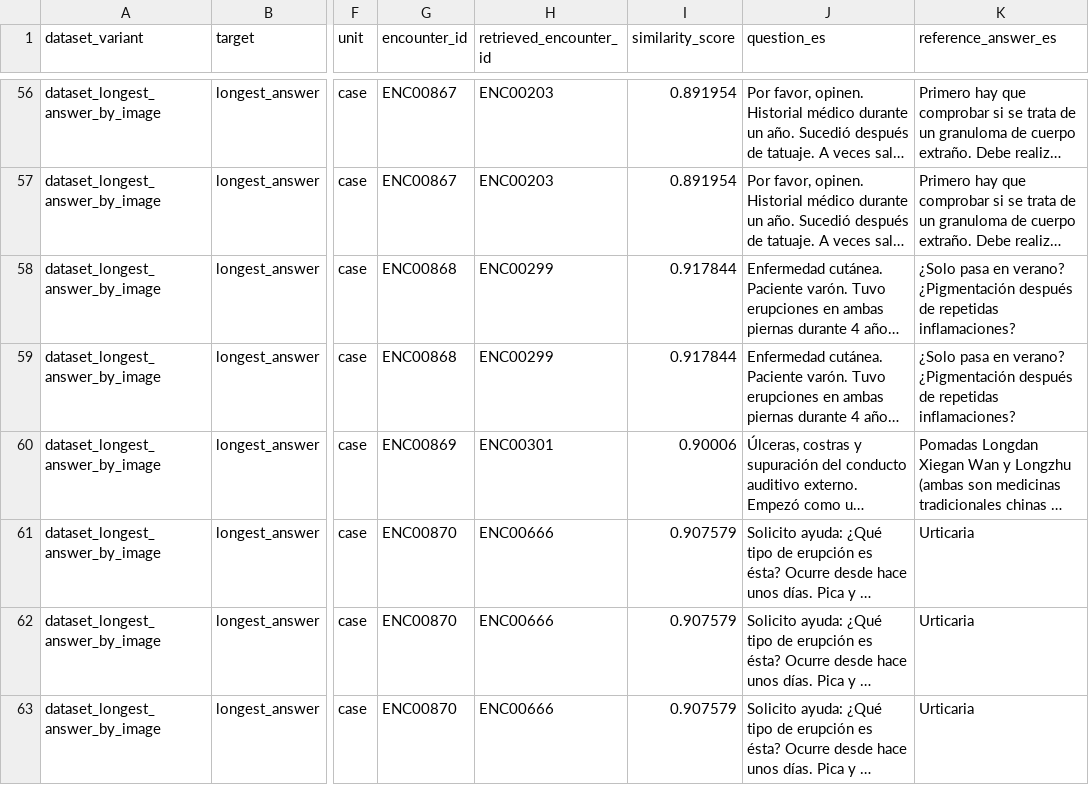
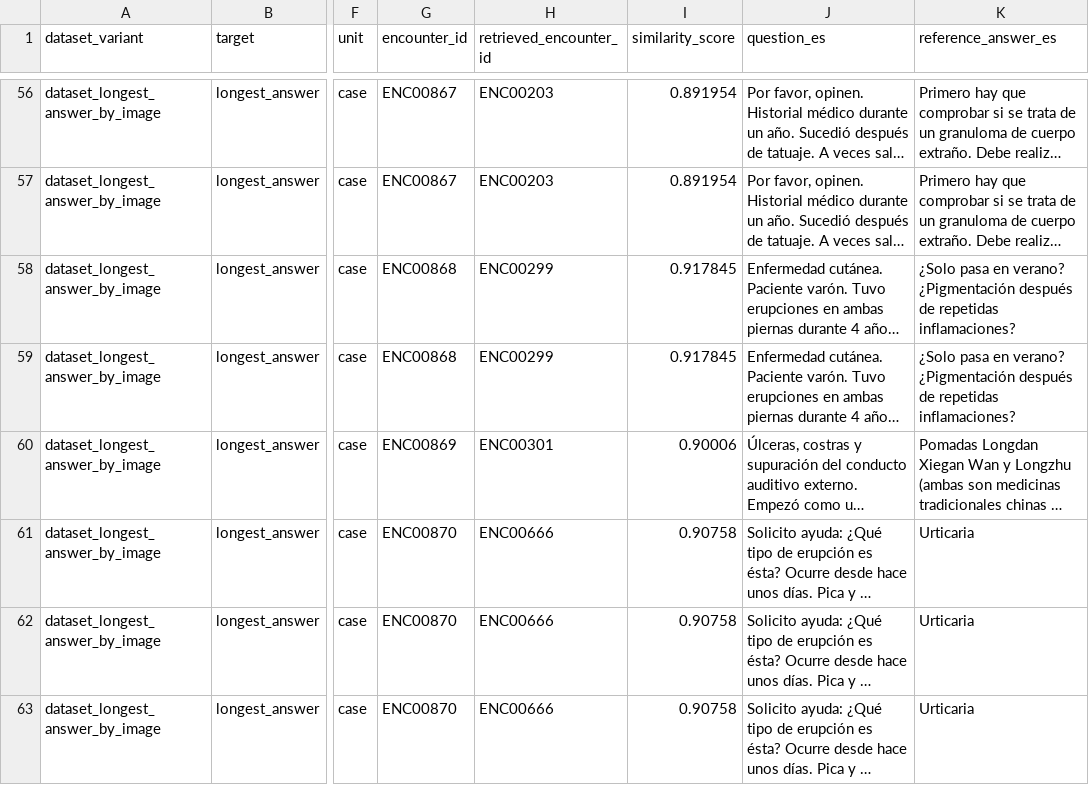
Before and after one commit to Sdomato/dermavqa-paper, a CSV file: outputs/results/dataset_longest_answer_by_image/retrieval_textual_heldout/predictions_valid_e5.csv, drawn as a sheet; only a part is shown, gaps mark what is left out; long unchanged cells end in …; the diff covers the shown part only; the diff names each change by its address in the sheet, - before the commit and + after, or states it on an @@ line.

```diff
--- a/outputs/results/dataset_longest_answer_by_image/retrieval_textual_heldout/predictions_valid_e5.csv
+++ b/outputs/results/dataset_longest_answer_by_image/retrieval_textual_heldout/predictions_valid_e5.csv
-I58:I59 (similarity_score): 0.917844
+I58:I59 (similarity_score): 0.917845
-I61:I63 (similarity_score): 0.907579
+I61:I63 (similarity_score): 0.90758
```
Also changed, not shown: 22 edited cells elsewhere in this file, outputs/metrics/dataset_longest_answer_by_image/retrieval_heldout/metrics_summary.csv, outputs/results/dataset_longest_answer_by_image/retrieval_textual_heldout/predictions_test_e5.csv, 38 other files.
